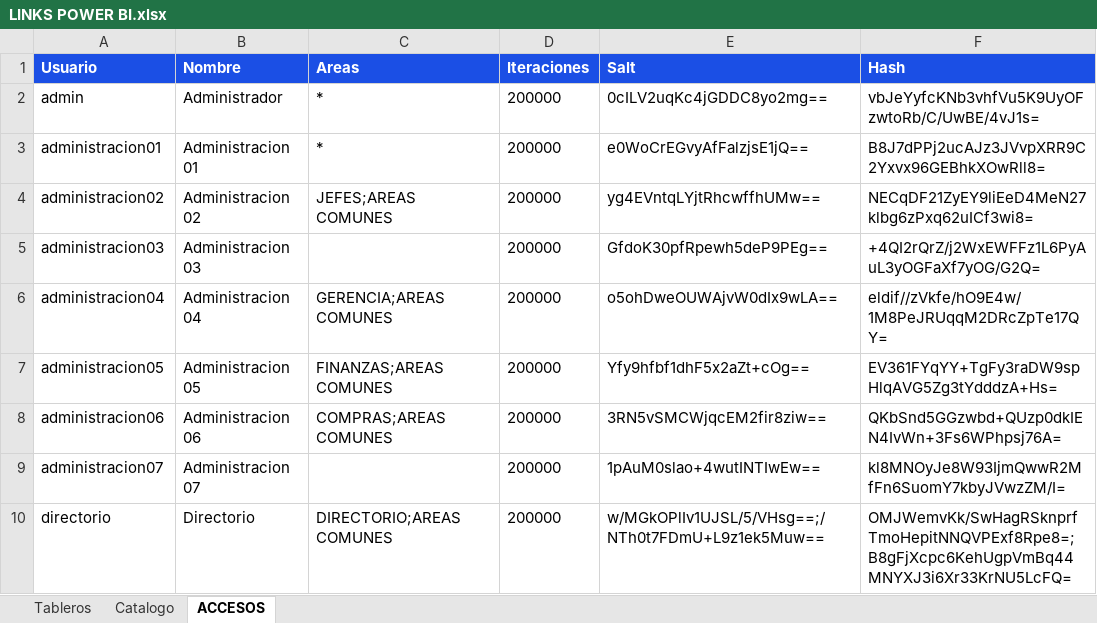
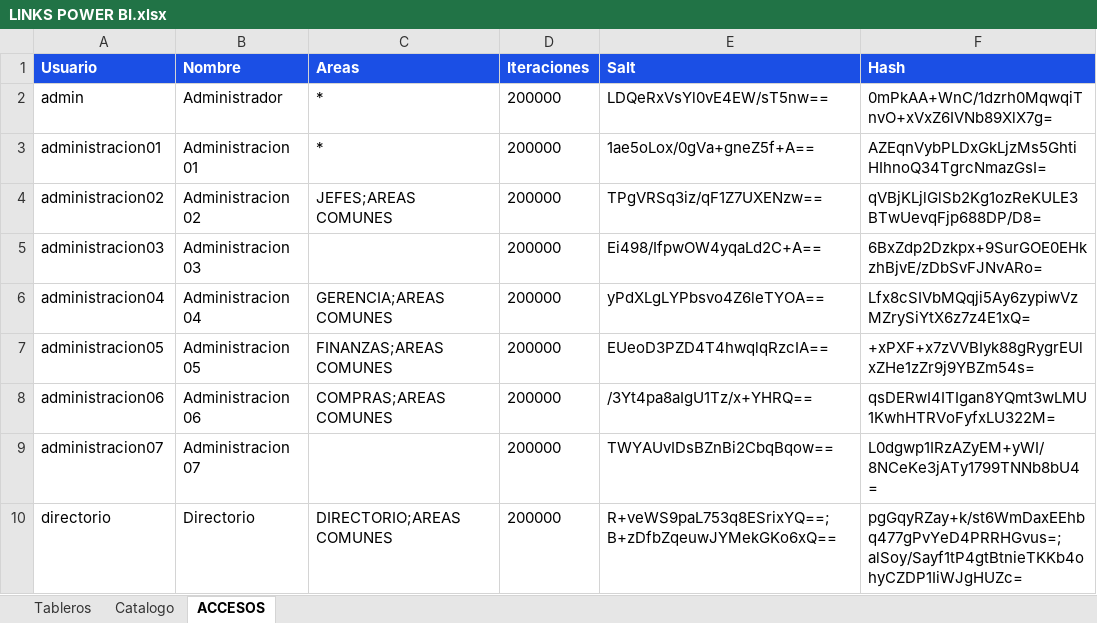
Before and after one commit to planeamientocomercialhergo-cyber/tableros-powerbi, an Excel workbook: LINKS POWER BI.xlsx, sheet ACCESOS, drawn as a sheet; values as stored, in another font and other column widths than the file's, no borders; the diff names each change by its address in the sheet, - before the commit and + after, or states it on an @@ line.

Commit message:
Las claves se aplican solas al publicar, desde CLAVES TABLERO.xlsx

```diff
--- a/LINKS POWER BI.xlsx (sheet ACCESOS)
+++ b/LINKS POWER BI.xlsx (sheet ACCESOS)
-E2 (Salt): 0cILV2uqKc4jGDDC8yo2mg==
+E2 (Salt): LDQeRxVsYl0vE4EW/sT5nw==
-F2 (Hash): vbJeYyfcKNb3vhfVu5K9UyOFzwtoRb/C/UwBE/4vJ1s=
+F2 (Hash): 0mPkAA+WnC/1dzrh0MqwqiTnvO+xVxZ6IVNb89XlX7g=
-E3 (Salt): e0WoCrEGvyAfFalzjsE1jQ==
+E3 (Salt): 1ae5oLox/0gVa+gneZ5f+A==
-F3 (Hash): B8J7dPPj2ucAJz3JVvpXRR9C2Yxvx96GEBhkXOwRll8=
+F3 (Hash): AZEqnVybPLDxGkLjzMs5GhtiHIhnoQ34TgrcNmazGsI=
-E4 (Salt): yg4EVntqLYjtRhcwffhUMw==
+E4 (Salt): TPgVRSq3iz/qF1Z7UXENzw==
-F4 (Hash): NECqDF21ZyEY9liEeD4MeN27klbg6zPxq62uICf3wi8=
+F4 (Hash): qVBjKLjlGlSb2Kg1ozReKULE3BTwUevqFjp688DP/D8=
-E5 (Salt): GfdoK30pfRpewh5deP9PEg==
+E5 (Salt): Ei498/IfpwOW4yqaLd2C+A==
-F5 (Hash): +4QI2rQrZ/j2WxEWFFz1L6PyAuL3yOGFaXf7yOG/G2Q=
+F5 (Hash): 6BxZdp2Dzkpx+9SurGOE0EHkzhBjvE/zDbSvFJNvARo=
-E6 (Salt): o5ohDweOUWAjvW0dIx9wLA==
+E6 (Salt): yPdXLgLYPbsvo4Z6leTYOA==
-F6 (Hash): eldif//zVkfe/hO9E4w/1M8PeJRUqqM2DRcZpTe17QY=
+F6 (Hash): Lfx8cSIVbMQqji5Ay6zypiwVzMZrySiYtX6z7z4E1xQ=
-E7 (Salt): Yfy9hfbf1dhF5x2aZt+cOg==
+E7 (Salt): EUeoD3PZD4T4hwqlqRzcIA==
-F7 (Hash): EV361FYqYY+TgFy3raDW9spHlqAVG5Zg3tYdddzA+Hs=
+F7 (Hash): +xPXF+x7zVVBIyk88gRygrEUlxZHe1zZr9j9YBZm54s=
-E8 (Salt): 3RN5vSMCWjqcEM2fir8ziw==
+E8 (Salt): /3Yt4pa8aIgU1Tz/x+YHRQ==
-F8 (Hash): QKbSnd5GGzwbd+QUzp0dkIEN4IvWn+3Fs6WPhpsj76A=
+F8 (Hash): qsDERwI4ITIgan8YQmt3wLMU1KwhHTRVoFyfxLU322M=
-E9 (Salt): 1pAuM0slao+4wutINTIwEw==
+E9 (Salt): TWYAUvIDsBZnBi2CbqBqow==
-F9 (Hash): kl8MNOyJe8W93IjmQwwR2MfFn6SuomY7kbyJVwzZM/I=
+F9 (Hash): L0dgwp1IRzAZyEM+yWI/8NCeKe3jATy1799TNNb8bU4=
-E10 (Salt): w/MGkOPlIv1UJSL/5/VHsg==;/NTh0t7FDmU+L9z1ek5Muw==
+E10 (Salt): R+veWS9paL753q8ESrixYQ==;B+zDfbZqeuwJYMekGKo6xQ==
-F10 (Hash): OMJWemvKk/SwHagRSknprfTmoHepitNNQVPExf8Rpe8=;B8gFjXcpc6KehUgpVmBq44MNYXJ3i6Xr33KrNU5LcFQ=
+F10 (Hash): pgGqyRZay+k/st6WmDaxEEhbq477gPvYeD4PRRHGvus=;alSoy/Sayf1tP4gtBtnieTKKb4ohyCZDP1IiWJgHUZc=
```
Also changed, not shown: 5 other files.
